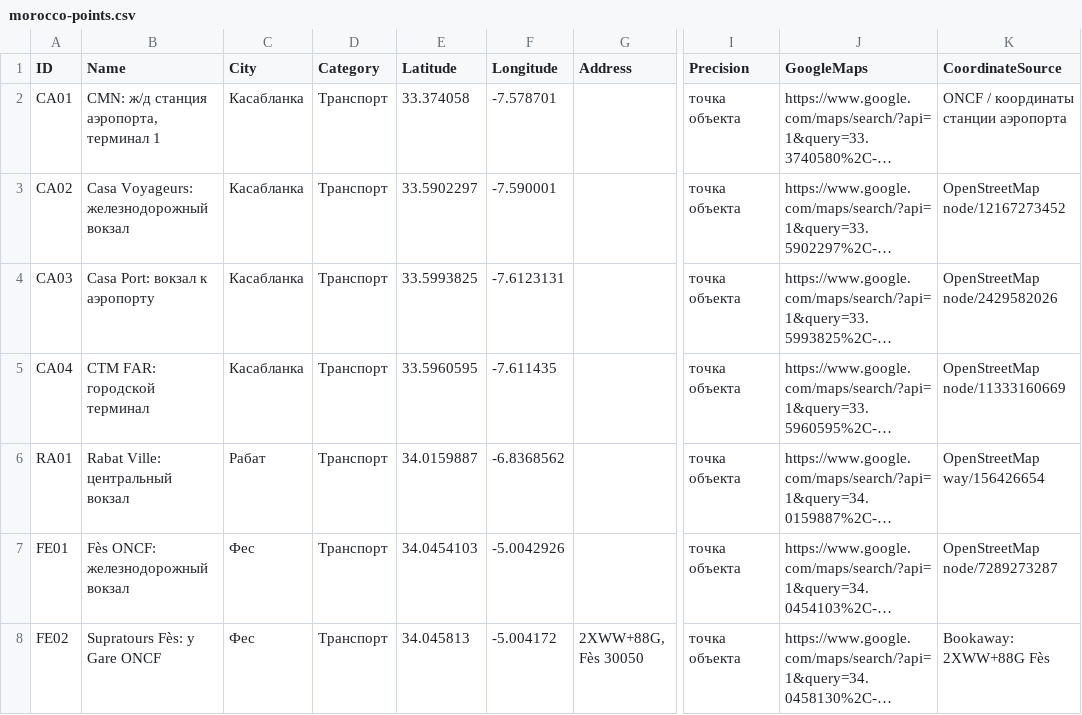
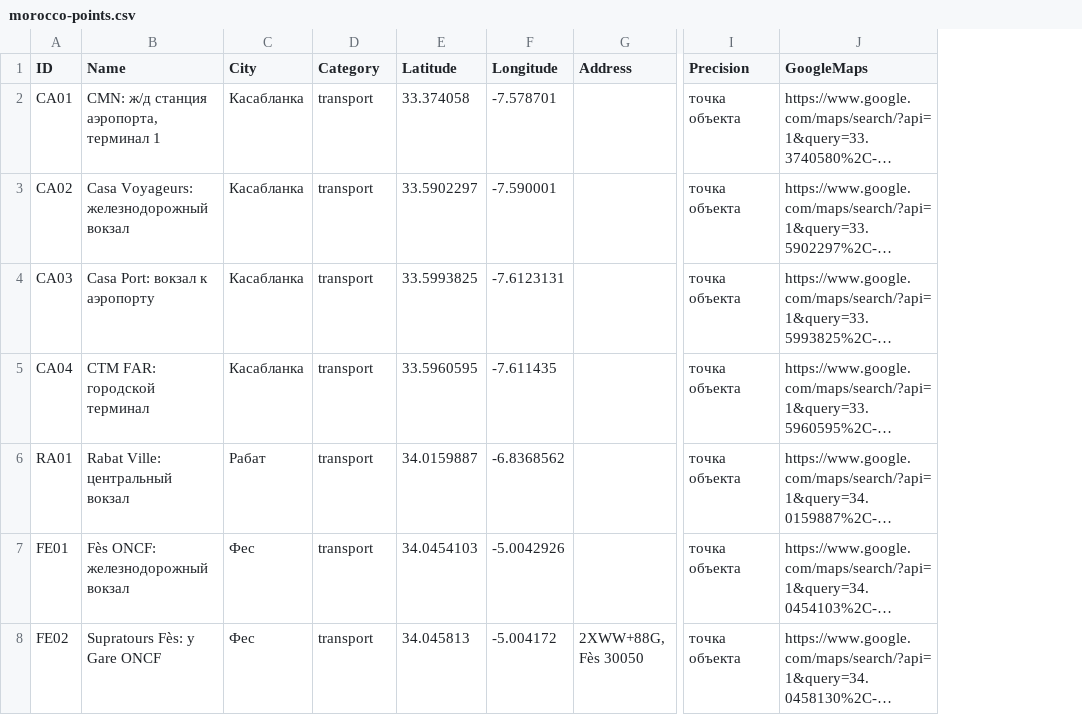
Before and after one commit to vr2g9j2k5s-stack/my-guides, a CSV file: morocco-points.csv, drawn as a sheet; only a part is shown, gaps mark what is left out; long unchanged cells end in …; the diff covers the shown part only; the diff names each change by its address in the sheet, - before the commit and + after, or states it on an @@ line.

Commit message:
Make Morocco guide concise and centered on daily logistics

```diff
--- a/morocco-points.csv
+++ b/morocco-points.csv
-column K (CoordinateSource), rows 2-8: ONCF / координаты станции аэропорта | OpenStreetMap node/12167273452 | OpenStreetMap node/2429582026 | OpenStreetMap node/11333160669 | OpenStreetMap way/156426654 | OpenStreetMap node/7289273287 | Bookaway: 2XWW+88G Fès
-D2:D8 (Category): Транспорт
+D2:D8 (Category): transport
```
Also changed, not shown: 94 edited cells elsewhere in this file, 21 other files.
